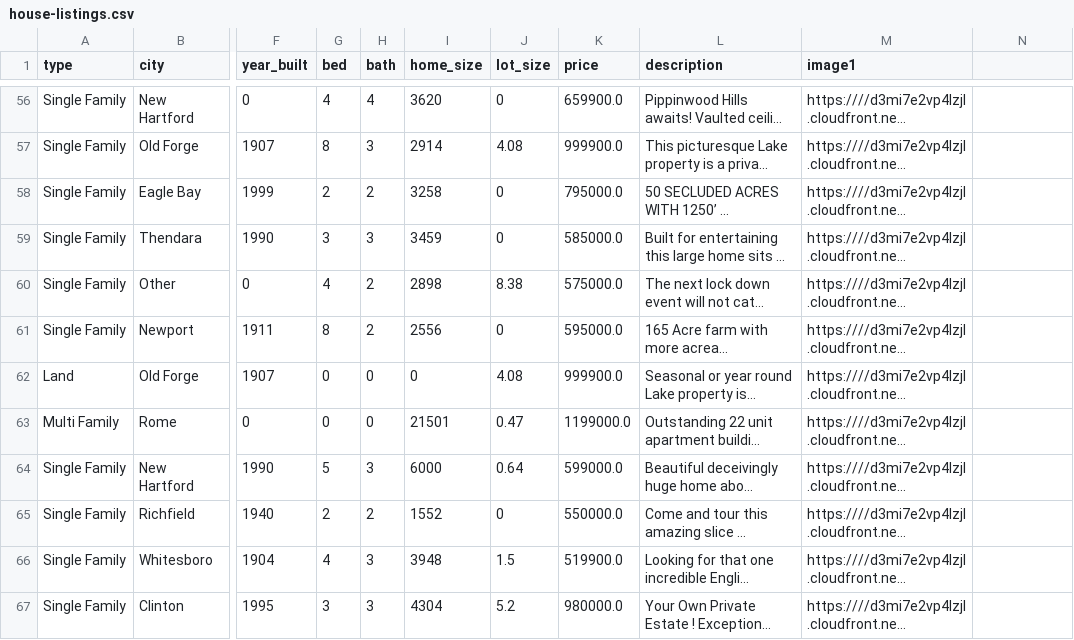
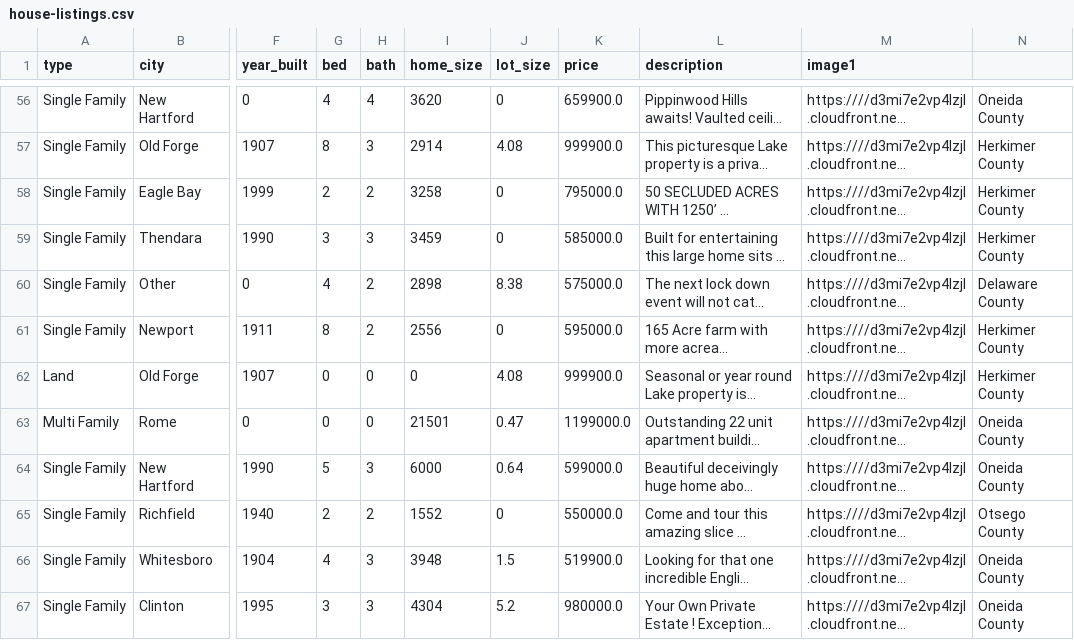
Before and after one commit to infiniteloom/project4-backend, a CSV file: apps/api/house-listings.csv, drawn as a sheet; only a part is shown, gaps mark what is left out; long unchanged cells end in …; the diff covers the shown part only; the diff names each change by its address in the sheet, - before the commit and + after, or states it on an @@ line.

```diff
--- a/apps/api/house-listings.csv
+++ b/apps/api/house-listings.csv
-N56: (empty)
+N56: Oneida County
-N57:N59: (empty)
+N57:N59: Herkimer County
-N60: (empty)
+N60: Delaware County
-N61:N62: (empty)
+N61:N62: Herkimer County
-N63:N64: (empty)
+N63:N64: Oneida County
-N65: (empty)
+N65: Otsego County
-N66:N67: (empty)
+N66:N67: Oneida County
```
Also changed, not shown: 54 edited cells elsewhere in this file, 13 other files.
